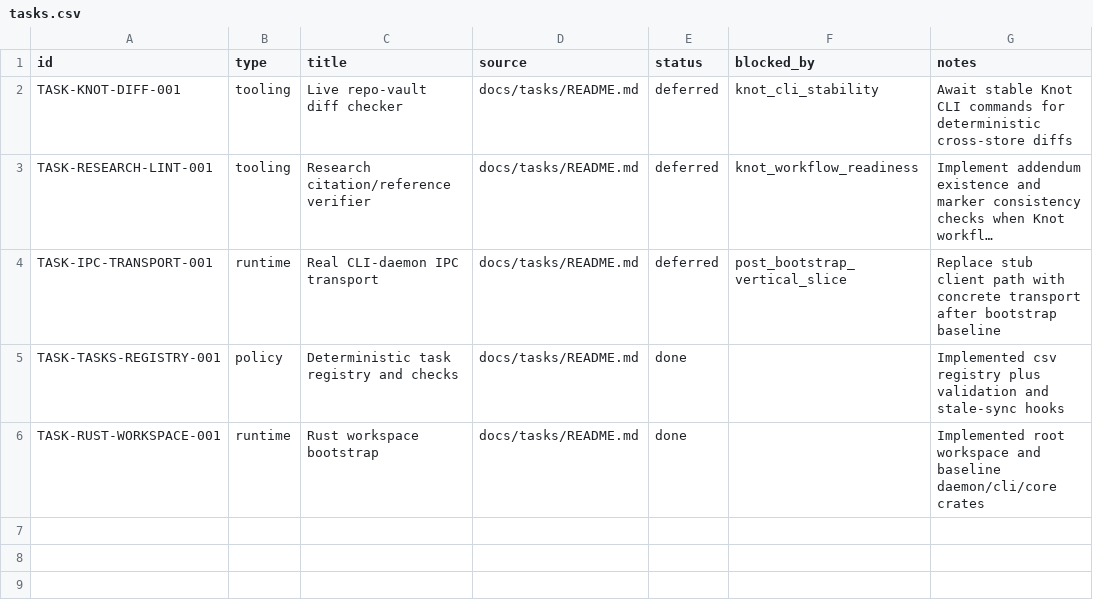
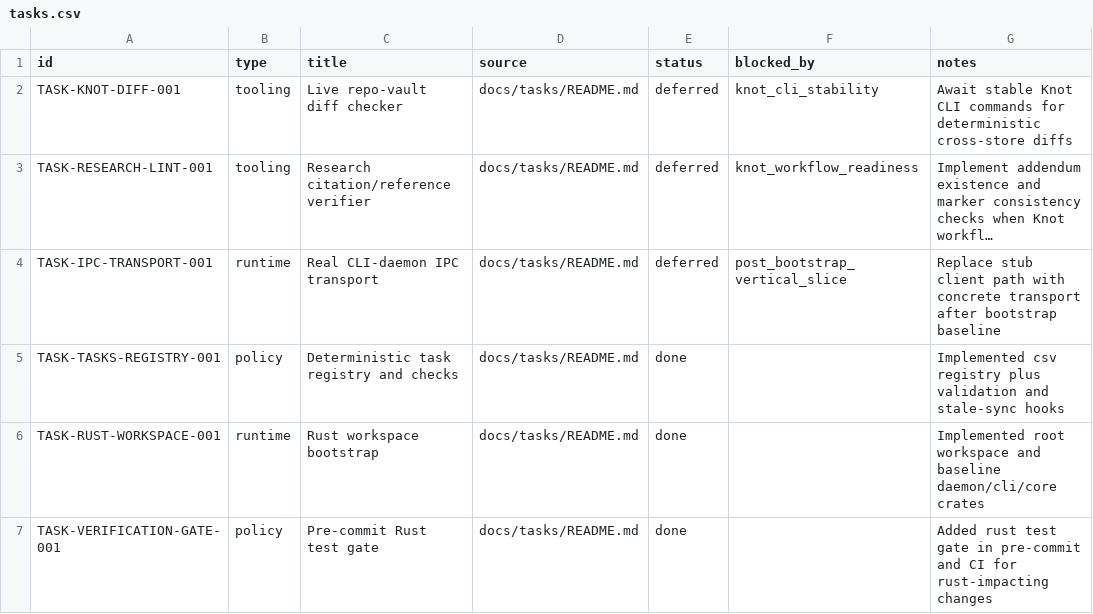
Before and after one commit to dikini/sharo, a CSV file: docs/tasks/tasks.csv, drawn as a sheet; long unchanged cells end in ….

Commit message:
feat(policy): enforce rust test gates and required fast-feedback loop

```diff
--- a/docs/tasks/tasks.csv
+++ b/docs/tasks/tasks.csv
@@ -6 +6,2 @@ TASK-TASKS-REGISTRY-001,policy,Deterministic task registry and checks,docs/tasks
 TASK-RUST-WORKSPACE-001,runtime,Rust workspace bootstrap,docs/tasks/README.md,done,,Implemented root workspace and baseline daemon/cli/core crates
+TASK-VERIFICATION-GATE-001,policy,Pre-commit Rust test gate,docs/tasks/README.md,done,,Added rust test gate in pre-commit and CI for rust-impacting changes
```
Also changed, not shown: 8 other files.
